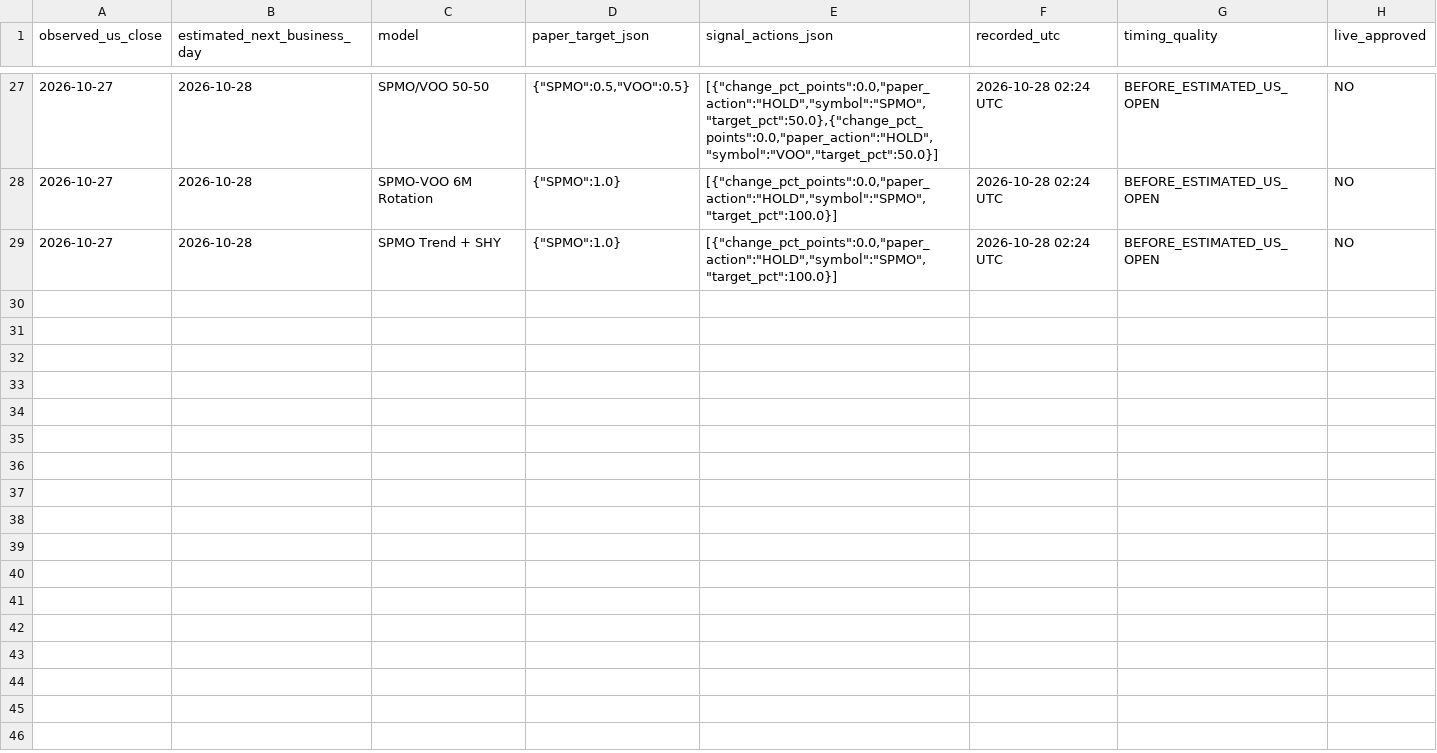
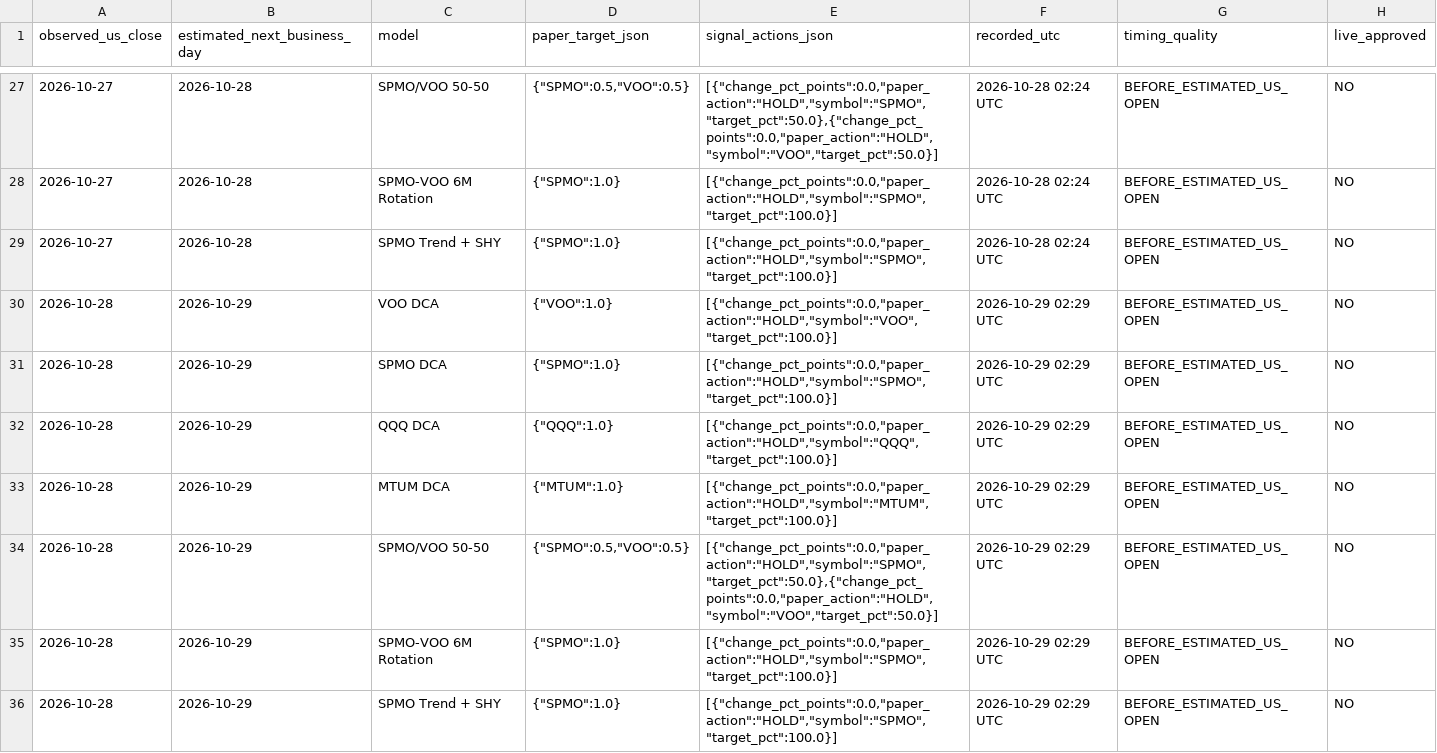
Before and after one commit to aaronleeweien/signaldesk-research, a CSV file: research/factor_paper.csv, drawn as a sheet; only a part is shown, gaps mark what is left out.

```diff
--- a/research/factor_paper.csv
+++ b/research/factor_paper.csv
@@ -29 +29,8 @@ observed_us_close,estimated_next_business_day,model,paper_target_json,signal_act
 2026-10-27,2026-10-28,SPMO Trend + SHY,"{""SPMO"":1.0}","[{""change_pct_points"":0.0,""paper_action"":""HOLD"",""symbol"":""SPMO"",""target_pct"":100.0}]",2026-10-28 02:24 UTC,BEFORE_ESTIMATED_US_OPEN,NO
+2026-10-28,2026-10-29,VOO DCA,"{""VOO"":1.0}","[{""change_pct_points"":0.0,""paper_action"":""HOLD"",""symbol"":""VOO"",""target_pct"":100.0}]",2026-10-29 02:29 UTC,BEFORE_ESTIMATED_US_OPEN,NO
+2026-10-28,2026-10-29,SPMO DCA,"{""SPMO"":1.0}","[{""change_pct_points"":0.0,""paper_action"":""HOLD"",""symbol"":""SPMO"",""target_pct"":100.0}]",2026-10-29 02:29 UTC,BEFORE_ESTIMATED_US_OPEN,NO
+2026-10-28,2026-10-29,QQQ DCA,"{""QQQ"":1.0}","[{""change_pct_points"":0.0,""paper_action"":""HOLD"",""symbol"":""QQQ"",""target_pct"":100.0}]",2026-10-29 02:29 UTC,BEFORE_ESTIMATED_US_OPEN,NO
+2026-10-28,2026-10-29,MTUM DCA,"{""MTUM"":1.0}","[{""change_pct_points"":0.0,""paper_action"":""HOLD"",""symbol"":""MTUM"",""target_pct"":100.0}]",2026-10-29 02:29 UTC,BEFORE_ESTIMATED_US_OPEN,NO
+2026-10-28,2026-10-29,SPMO/VOO 50-50,"{""SPMO"":0.5,""VOO"":0.5}","[{""change_pct_points"":0.0,""paper_action"":""HOLD"",""symbol"":""SPMO"",""target_pct"":50.0},{""change_pct_points"":0.0,""paper_action"":""HOLD"",""symbol"":""VOO"",""target_pct"":50.0}]",2026-10-29 02:29 UTC,BEFORE_ESTIMATED_US_OPEN,NO
+2026-10-28,2026-10-29,SPMO-VOO 6M Rotation,"{""SPMO"":1.0}","[{""change_pct_points"":0.0,""paper_action"":""HOLD"",""symbol"":""SPMO"",""target_pct"":100.0}]",2026-10-29 02:29 UTC,BEFORE_ESTIMATED_US_OPEN,NO
+2026-10-28,2026-10-29,SPMO Trend + SHY,"{""SPMO"":1.0}","[{""change_pct_points"":0.0,""paper_action"":""HOLD"",""symbol"":""SPMO"",""target_pct"":100.0}]",2026-10-29 02:29 UTC,BEFORE_ESTIMATED_US_OPEN,NO
```
Also changed, not shown: research/paper_signals.csv, research/stocks_paper.csv, 28 other files.
